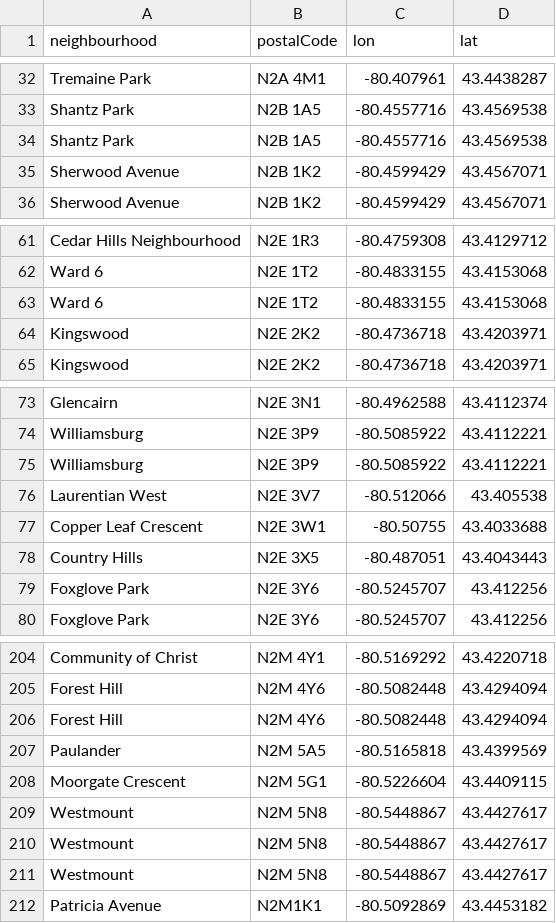
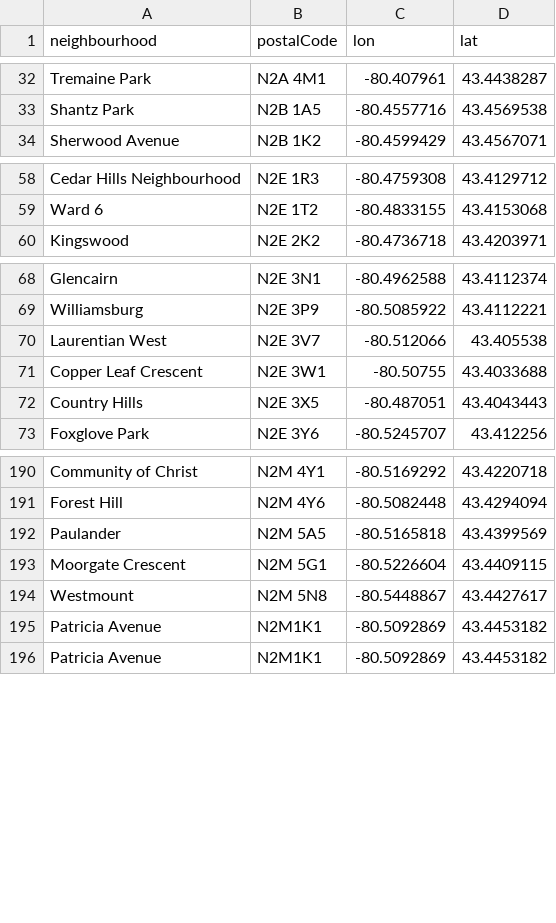
Before and after one commit to info-waterloo-region/festival-of-neighbourhoods, a CSV file: _data/codes.csv, drawn as a sheet; only a part is shown, gaps mark what is left out; the diff covers the shown part only.

```diff
--- a/_data/codes.csv
+++ b/_data/codes.csv
@@ -33,4 +33,2 @@
 "Shantz Park","N2B 1A5","-80.4557716","43.4569538"
-"Shantz Park","N2B 1A5","-80.4557716","43.4569538"
-"Sherwood Avenue","N2B 1K2","-80.4599429","43.4567071"
 "Sherwood Avenue","N2B 1K2","-80.4599429","43.4567071"
@@ -62,4 +59,2 @@
 "Ward 6","N2E 1T2","-80.4833155","43.4153068"
-"Ward 6","N2E 1T2","-80.4833155","43.4153068"
-"Kingswood","N2E 2K2","-80.4736718","43.4203971"
 "Kingswood","N2E 2K2","-80.4736718","43.4203971"
@@ -74,3 +69,2 @@
 "Williamsburg","N2E 3P9","-80.5085922","43.4112221"
-"Williamsburg","N2E 3P9","-80.5085922","43.4112221"
 "Laurentian West","N2E 3V7","-80.512066","43.405538"
@@ -78,3 +72,2 @@
 "Country Hills","N2E 3X5","-80.487051","43.4043443"
-"Foxglove Park","N2E 3Y6","-80.5245707","43.412256"
 "Foxglove Park","N2E 3Y6","-80.5245707","43.412256"
@@ -205,3 +191,2 @@
 "Forest Hill","N2M 4Y6","-80.5082448","43.4294094"
-"Forest Hill","N2M 4Y6","-80.5082448","43.4294094"
 "Paulander","N2M 5A5","-80.5165818","43.4399569"
@@ -209,4 +194,3 @@
 "Westmount","N2M 5N8","-80.5448867","43.4427617"
-"Westmount","N2M 5N8","-80.5448867","43.4427617"
-"Westmount","N2M 5N8","-80.5448867","43.4427617"
+"Patricia Avenue","N2M1K1","-80.5092869","43.4453182"
 "Patricia Avenue","N2M1K1","-80.5092869","43.4453182"
```
Also changed, not shown: 5 added rows and 9 removed rows elsewhere in this file, _data/registered-activities.csv, _data/unregistered-activities.csv.
